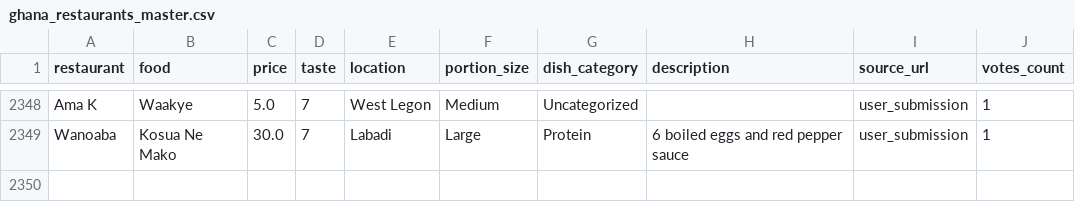
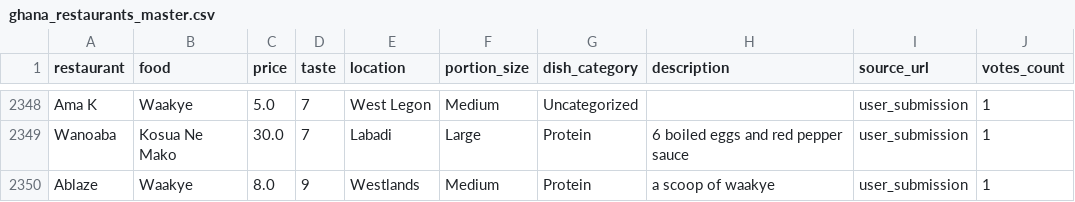
Before and after one commit to trtrex-hax/Food-Recommender, a CSV file: ghana_restaurants_master.csv, drawn as a sheet; only a part is shown, gaps mark what is left out; the diff names each change by its address in the sheet, - before the commit and + after, or states it on an @@ line.

```diff
--- a/ghana_restaurants_master.csv
+++ b/ghana_restaurants_master.csv
+row 2350: Ablaze | Waakye | 8.0 | 9 | Westlands | Medium | Protein | a scoop of waakye | user_submission | 1
```
Also changed, not shown: 2 other files.
